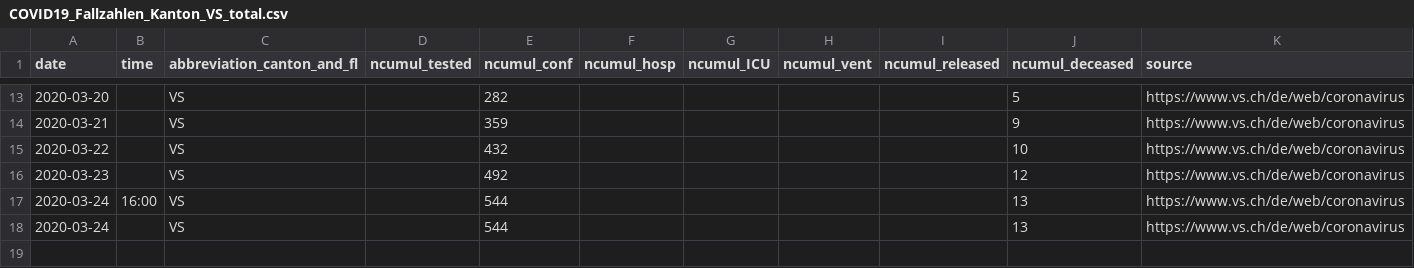
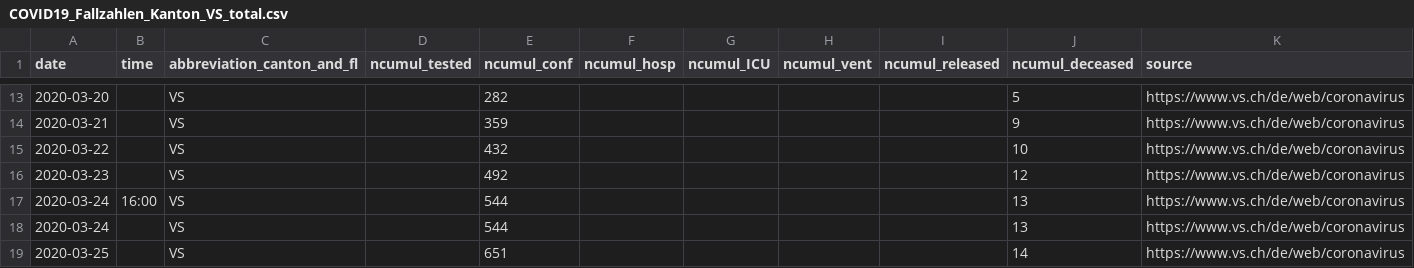
Before and after one commit to davidnussio/covid_19, a CSV file: fallzahlen_kanton_total_csv/COVID19_Fallzahlen_Kanton_VS_total.csv, drawn as a sheet; only a part is shown, gaps mark what is left out; the diff names each change by its address in the sheet, - before the commit and + after, or states it on an @@ line.

```diff
--- a/fallzahlen_kanton_total_csv/COVID19_Fallzahlen_Kanton_VS_total.csv
+++ b/fallzahlen_kanton_total_csv/COVID19_Fallzahlen_Kanton_VS_total.csv
+row 19: 2020-03-25 |  | VS |  | 651 |  |  |  |  | 14 | https://www.vs.ch/de/web/coronavirus
```
Also changed, not shown: 1 other file.
